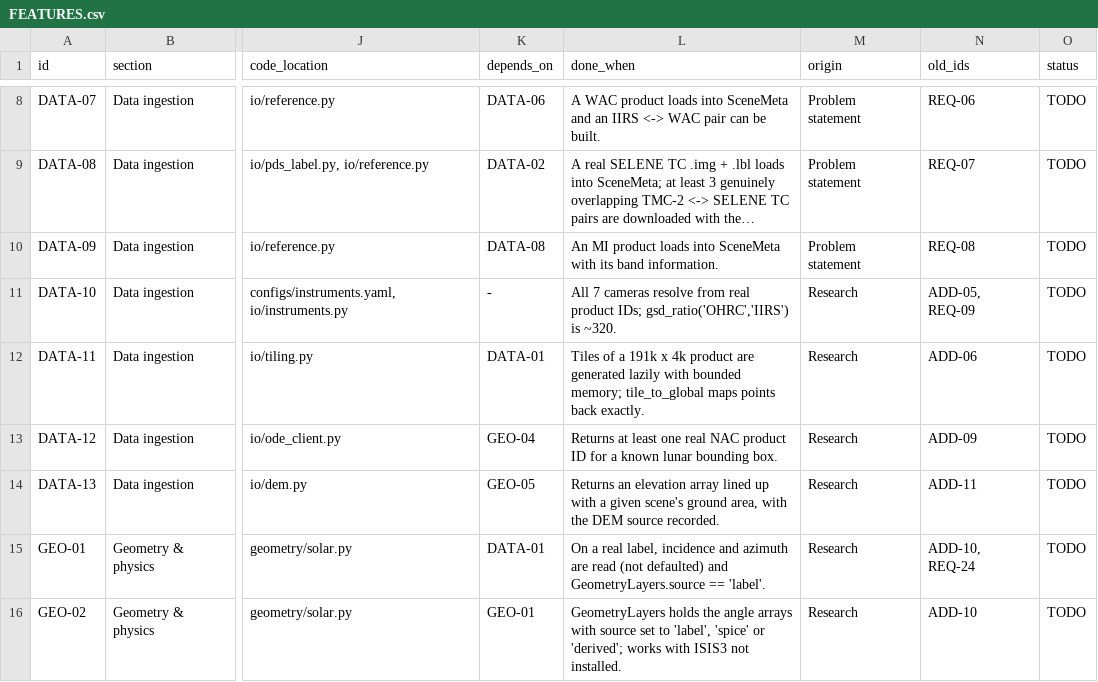
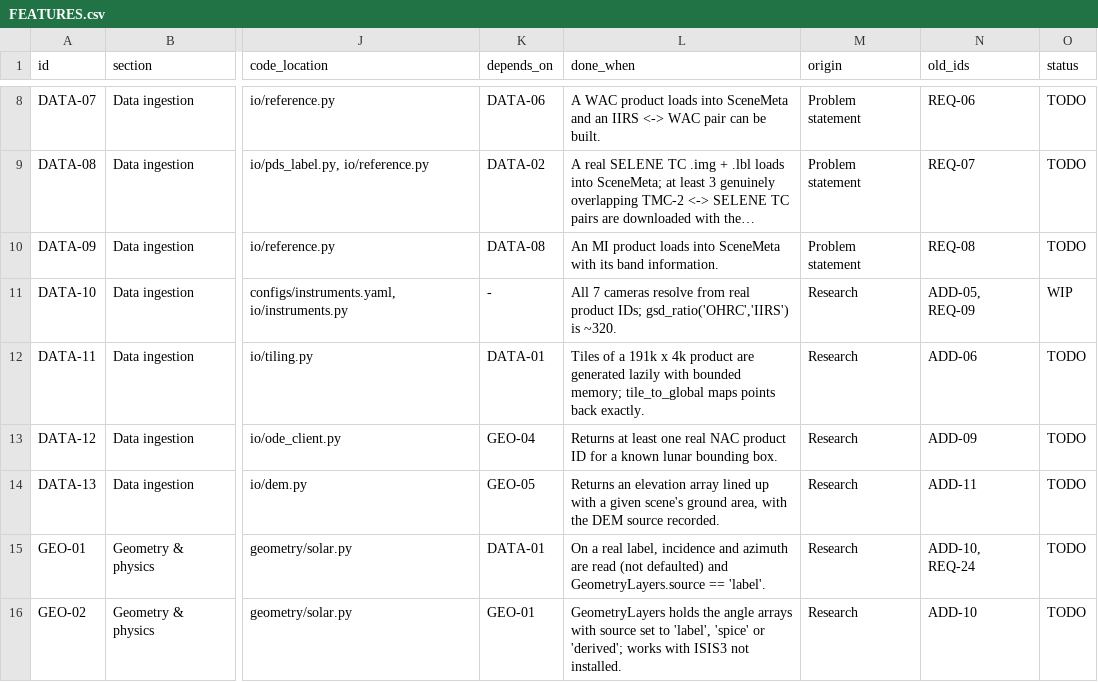
Before and after one commit to ParamPatil-03/ChandrAlign, a CSV file: FEATURES.csv, drawn as a sheet; only a part is shown, gaps mark what is left out; long unchanged cells end in …; the diff names each change by its address in the sheet, - before the commit and + after, or states it on an @@ line.

```diff
--- a/FEATURES.csv
+++ b/FEATURES.csv
-O11 (status): TODO
+O11 (status): WIP
```
Also changed, not shown: 3 other files.
